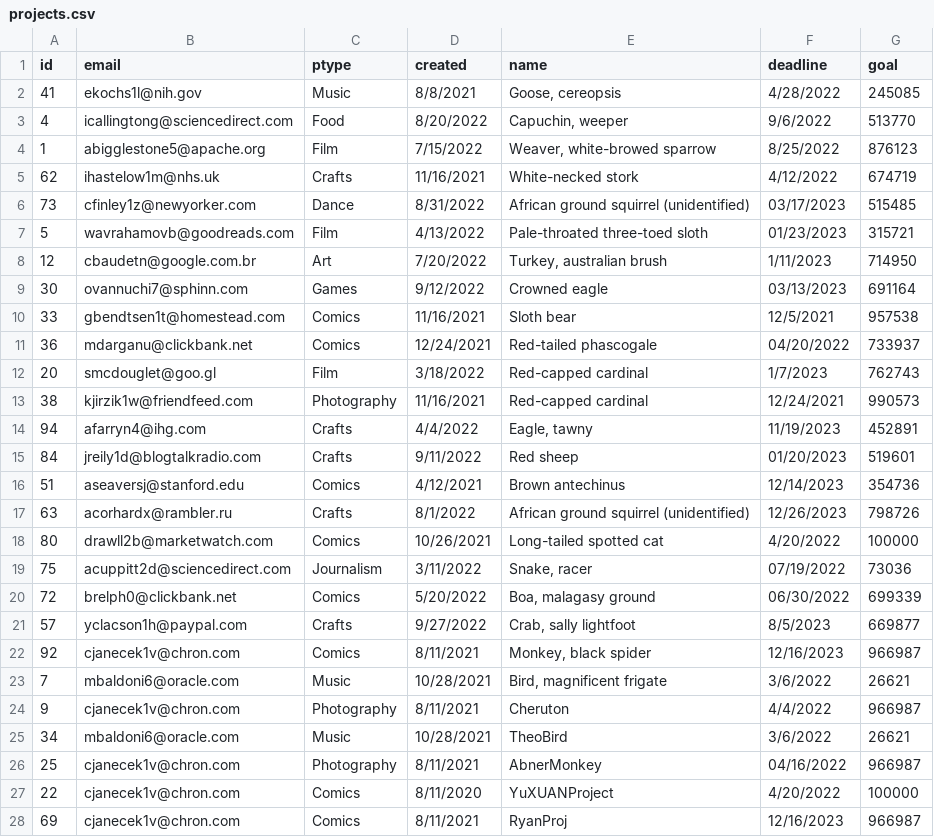
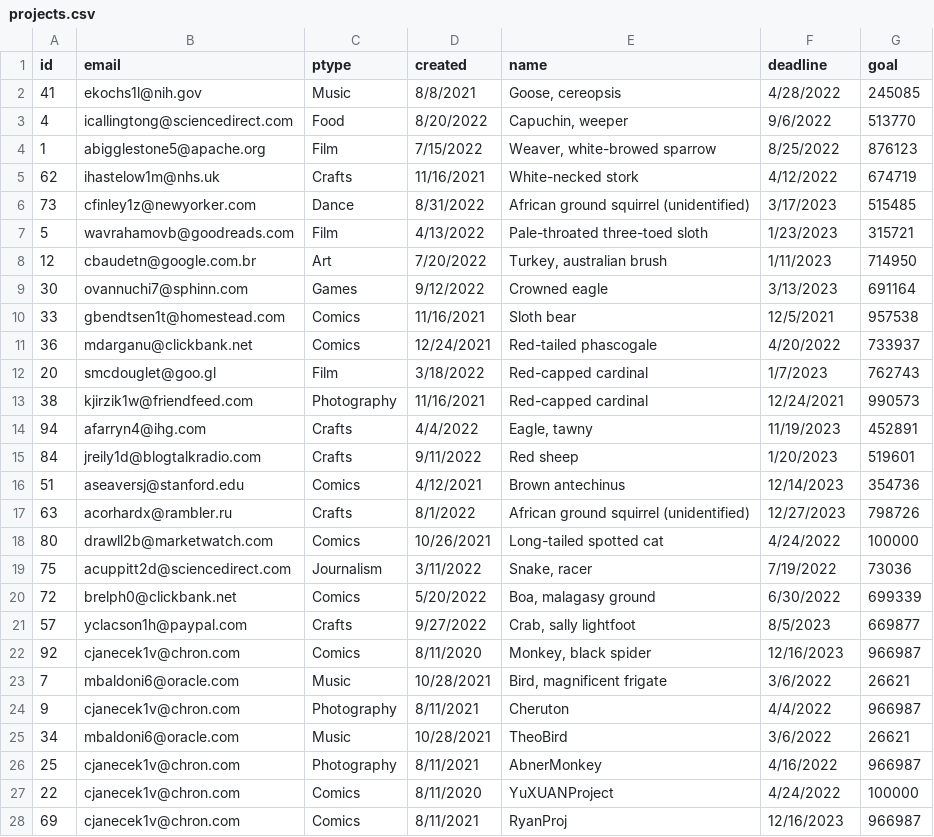
Before and after one commit to theopin/Punchender, a CSV file: data/projects.csv, drawn as a sheet.

```diff
--- a/data/projects.csv
+++ b/data/projects.csv
@@ -5,8 +5,8 @@ id,email,ptype,created,name,deadline,goal
 62,ihastelow1m@nhs.uk,Crafts,11/16/2021,White-necked stork,4/12/2022,674719
-73,cfinley1z@newyorker.com,Dance,8/31/2022,African ground squirrel (unidentified),03/17/2023,515485
-5,wavrahamovb@goodreads.com,Film,4/13/2022,Pale-throated three-toed sloth,01/23/2023,315721
+73,cfinley1z@newyorker.com,Dance,8/31/2022,African ground squirrel (unidentified),3/17/2023,515485
+5,wavrahamovb@goodreads.com,Film,4/13/2022,Pale-throated three-toed sloth,1/23/2023,315721
 12,cbaudetn@google.com.br,Art,7/20/2022,"Turkey, australian brush",1/11/2023,714950
-30,ovannuchi7@sphinn.com,Games,9/12/2022,Crowned eagle,03/13/2023,691164
+30,ovannuchi7@sphinn.com,Games,9/12/2022,Crowned eagle,3/13/2023,691164
 33,gbendtsen1t@homestead.com,Comics,11/16/2021,Sloth bear,12/5/2021,957538
-36,mdarganu@clickbank.net,Comics,12/24/2021,Red-tailed phascogale,04/20/2022,733937
+36,mdarganu@clickbank.net,Comics,12/24/2021,Red-tailed phascogale,4/20/2022,733937
 20,smcdouglet@goo.gl,Film,3/18/2022,Red-capped cardinal,1/7/2023,762743
@@ -14,10 +14,10 @@ id,email,ptype,created,name,deadline,goal
 94,afarryn4@ihg.com,Crafts,4/4/2022,"Eagle, tawny",11/19/2023,452891
-84,jreily1d@blogtalkradio.com,Crafts,9/11/2022,Red sheep,01/20/2023,519601
+84,jreily1d@blogtalkradio.com,Crafts,9/11/2022,Red sheep,1/20/2023,519601
 51,aseaversj@stanford.edu,Comics,4/12/2021,Brown antechinus,12/14/2023,354736
-63,acorhardx@rambler.ru,Crafts,8/1/2022,African ground squirrel (unidentified),12/26/2023,798726
-80,drawll2b@marketwatch.com,Comics,10/26/2021,Long-tailed spotted cat,4/20/2022,100000
-75,acuppitt2d@sciencedirect.com,Journalism,3/11/2022,"Snake, racer",07/19/2022,73036
-72,brelph0@clickbank.net,Comics,5/20/2022,"Boa, malagasy ground",06/30/2022,699339
+63,acorhardx@rambler.ru,Crafts,8/1/2022,African ground squirrel (unidentified),12/27/2023,798726
+80,drawll2b@marketwatch.com,Comics,10/26/2021,Long-tailed spotted cat,4/24/2022,100000
+75,acuppitt2d@sciencedirect.com,Journalism,3/11/2022,"Snake, racer",7/19/2022,73036
+72,brelph0@clickbank.net,Comics,5/20/2022,"Boa, malagasy ground",6/30/2022,699339
 57,yclacson1h@paypal.com,Crafts,9/27/2022,"Crab, sally lightfoot",8/5/2023,669877
-92,cjanecek1v@chron.com,Comics,8/11/2021,"Monkey, black spider",12/16/2023,966987
+92,cjanecek1v@chron.com,Comics,8/11/2020,"Monkey, black spider",12/16/2023,966987
 7,mbaldoni6@oracle.com,Music,10/28/2021,"Bird, magnificent frigate",3/6/2022,26621
@@ -25,4 +25,4 @@ id,email,ptype,created,name,deadline,goal
 34,mbaldoni6@oracle.com,Music,10/28/2021,TheoBird,3/6/2022,26621
-25,cjanecek1v@chron.com,Photography,8/11/2021,AbnerMonkey,04/16/2022,966987
-22,cjanecek1v@chron.com,Comics,8/11/2020,YuXUANProject,4/20/2022,100000
+25,cjanecek1v@chron.com,Photography,8/11/2021,AbnerMonkey,4/16/2022,966987
+22,cjanecek1v@chron.com,Comics,8/11/2020,YuXUANProject,4/24/2022,100000
 69,cjanecek1v@chron.com,Comics,8/11/2021,RyanProj,12/16/2023,966987
```
Also changed, not shown: data/backs.csv, 2 other files.
